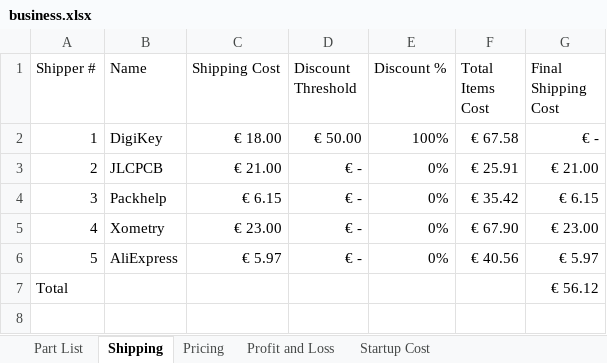
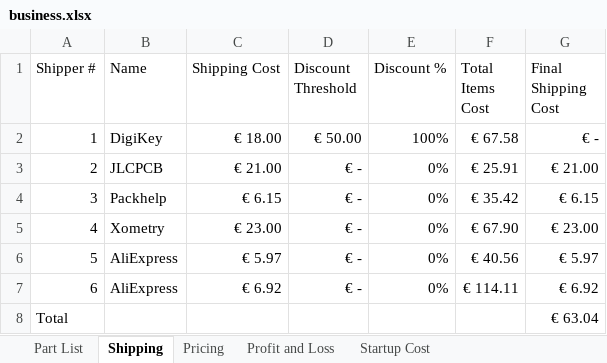
Before and after one commit to Slinthn/usbkb, an Excel workbook: business/business.xlsx, sheet Shipping, drawn as a sheet; values as stored, in another font and other column widths than the file's, no borders; table styles not drawn; addresses are those after the commit; the diff names each change by its address in the sheet, - before the commit and + after, or states it on an @@ line.

```diff
--- a/business/business.xlsx (sheet Shipping)
+++ b/business/business.xlsx (sheet Shipping)
+row 7: 6 | AliExpress | € 6.92 | € - | 0% | € 114.11 | € 6.92
-G8 (Final Shipping Cost): € 56.12
+G8 (Final Shipping Cost): € 63.04
```
Also changed, not shown: sheet Part List, sheet Pricing, sheet Profit and Loss, sheet Startup Cost, 37 other files.
